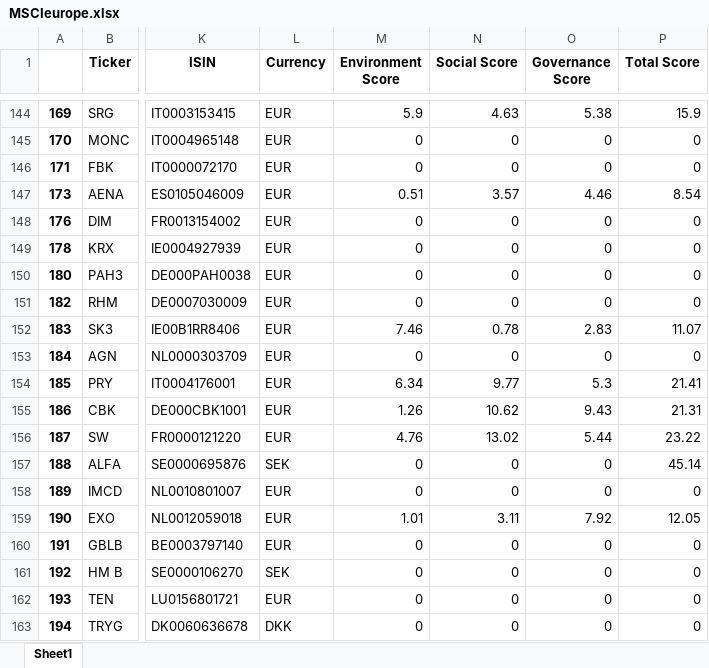
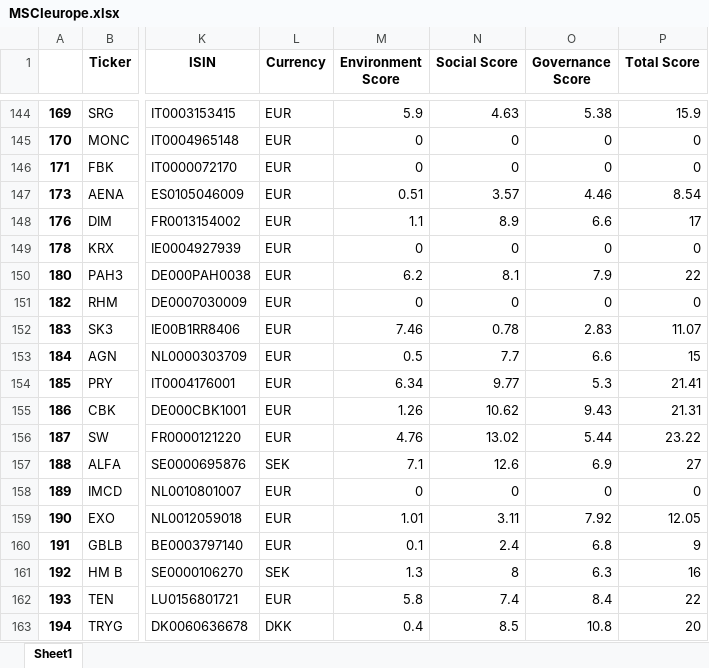
Before and after one commit to bashog/Portfolio-Construction, an Excel workbook: datas/MSCIeurope.xlsx, sheet Sheet1, drawn as a sheet; only a part is shown, gaps mark what is left out; values as stored, in another font and other column widths than the file's, no borders; the diff covers the shown part only; the diff names each change by its address in the sheet, - before the commit and + after, or states it on an @@ line.

```diff
--- a/datas/MSCIeurope.xlsx (sheet Sheet1)
+++ b/datas/MSCIeurope.xlsx (sheet Sheet1)
-M148 (Environment Score): 0
+M148 (Environment Score): 1.1
-N148 (Social Score): 0
+N148 (Social Score): 8.9
-O148 (Governance Score): 0
+O148 (Governance Score): 6.6
-P148 (Total Score): 0
+P148 (Total Score): 17
-M150 (Environment Score): 0
+M150 (Environment Score): 6.2
-N150 (Social Score): 0
+N150 (Social Score): 8.1
-O150 (Governance Score): 0
+O150 (Governance Score): 7.9
-P150 (Total Score): 0
+P150 (Total Score): 22
-M153 (Environment Score): 0
+M153 (Environment Score): 0.5
-N153 (Social Score): 0
+N153 (Social Score): 7.7
-O153 (Governance Score): 0
+O153 (Governance Score): 6.6
-P153 (Total Score): 0
+P153 (Total Score): 15
-M157 (Environment Score): 0
+M157 (Environment Score): 7.1
-N157 (Social Score): 0
+N157 (Social Score): 12.6
-O157 (Governance Score): 0
+O157 (Governance Score): 6.9
-P157 (Total Score): 45.14
+P157 (Total Score): 27
-M160 (Environment Score): 0
+M160 (Environment Score): 0.1
-N160 (Social Score): 0
+N160 (Social Score): 2.4
-O160 (Governance Score): 0
+O160 (Governance Score): 6.8
-P160 (Total Score): 0
+P160 (Total Score): 9
-M161 (Environment Score): 0
+M161 (Environment Score): 1.3
-N161 (Social Score): 0
+N161 (Social Score): 8
-O161 (Governance Score): 0
+O161 (Governance Score): 6.3
-P161 (Total Score): 0
+P161 (Total Score): 16
-M162 (Environment Score): 0
+M162 (Environment Score): 5.8
-N162 (Social Score): 0
+N162 (Social Score): 7.4
-O162 (Governance Score): 0
+O162 (Governance Score): 8.4
-P162 (Total Score): 0
+P162 (Total Score): 22
-M163 (Environment Score): 0
+M163 (Environment Score): 0.4
-N163 (Social Score): 0
+N163 (Social Score): 8.5
-O163 (Governance Score): 0
+O163 (Governance Score): 10.8
-P163 (Total Score): 0
+P163 (Total Score): 20
```
Also changed, not shown: 227 edited cells elsewhere in this sheet.
